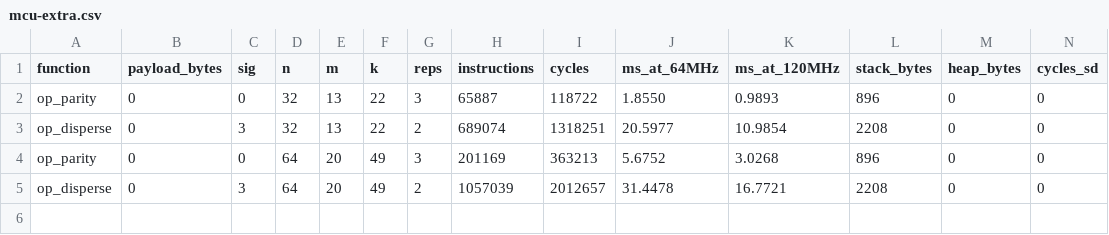
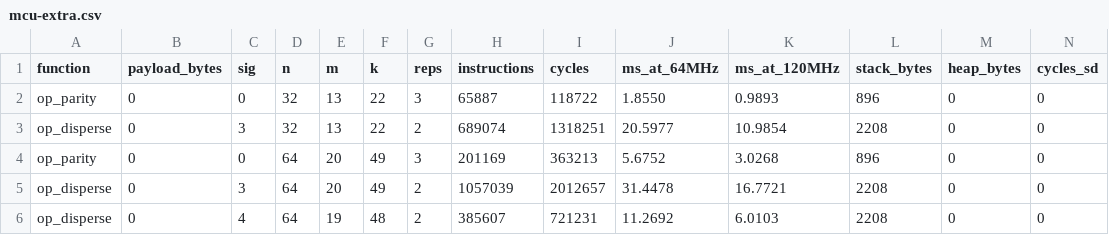
Before and after one commit to eldouh3030/QUILL, a CSV file: results/mcu-extra.csv, drawn as a sheet; only a part is shown; rows hold the shown columns only; the diff names each change by its address in the sheet, - before the commit and + after, or states it on an @@ line.

```diff
--- a/results/mcu-extra.csv
+++ b/results/mcu-extra.csv
+row 6: op_disperse | 0 | 4 | 64 | 19 | 48 | 2 | 385607 | 721231 | 11.2692 | 6.0103 | 2208 | 0 | 0
```
Also changed, not shown: results-laptop/primitives.csv, results/mcu-all.csv, 26 other files.
